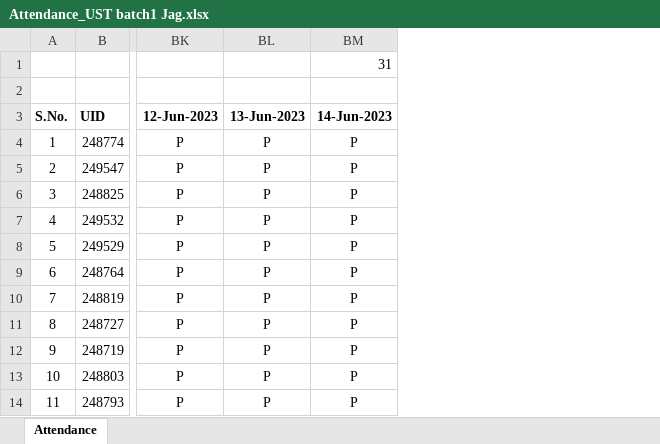
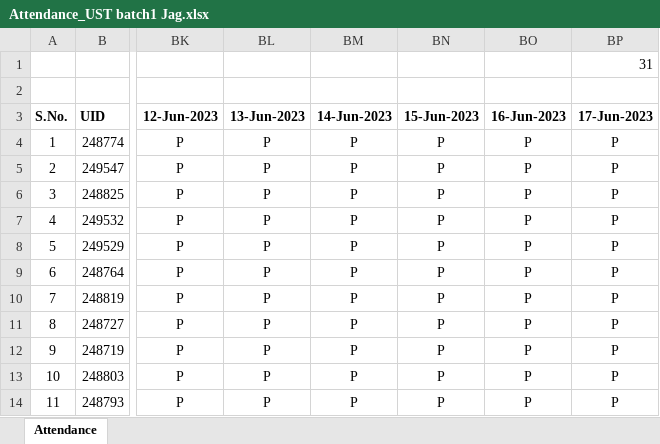
Before and after one commit to jagasia/ust1, an Excel workbook: Attendance_UST batch1 Jag.xlsx, sheet Attendance, drawn as a sheet; only a part is shown, gaps mark what is left out; values as stored, in another font and other column widths than the file's, no borders; the diff names each change by its address in the sheet, - before the commit and + after, or states it on an @@ line.

```diff
--- a/Attendance_UST batch1 Jag.xlsx (sheet Attendance)
+++ b/Attendance_UST batch1 Jag.xlsx (sheet Attendance)
+column BN (15-Jun-2023), rows 4-14: all P
+column BO (16-Jun-2023), rows 4-14: all P
+column BP (17-Jun-2023), row 1: 31; rows 4-14: all P
-BM1 (14-Jun-2023): 31
+BM1 (14-Jun-2023): (empty)
```
Also changed, not shown: 9 other files.
